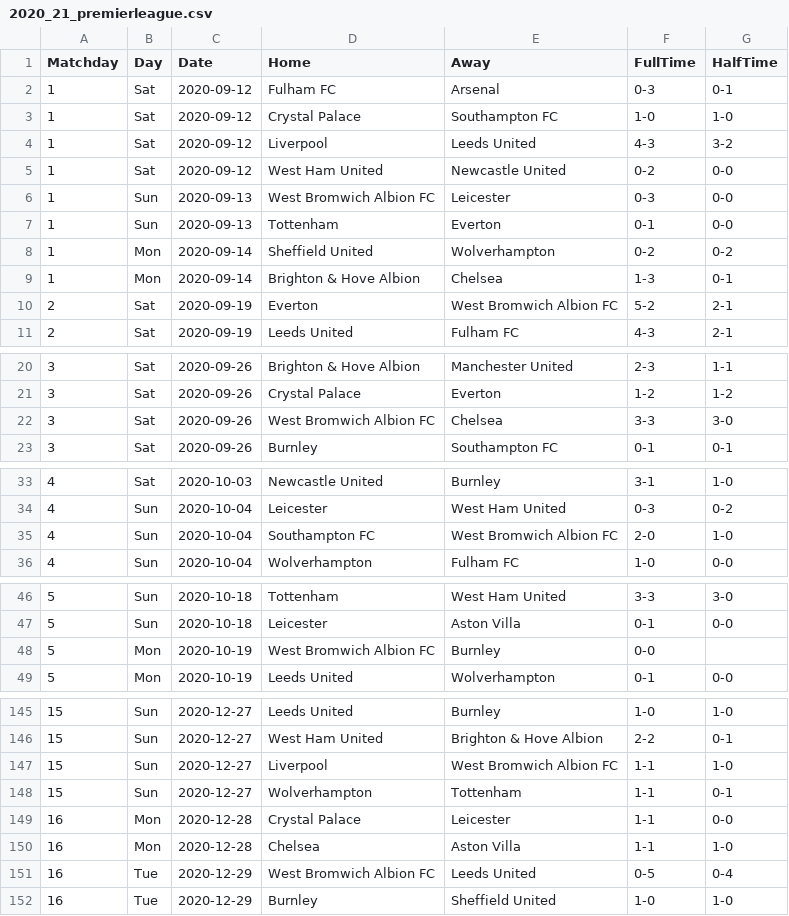
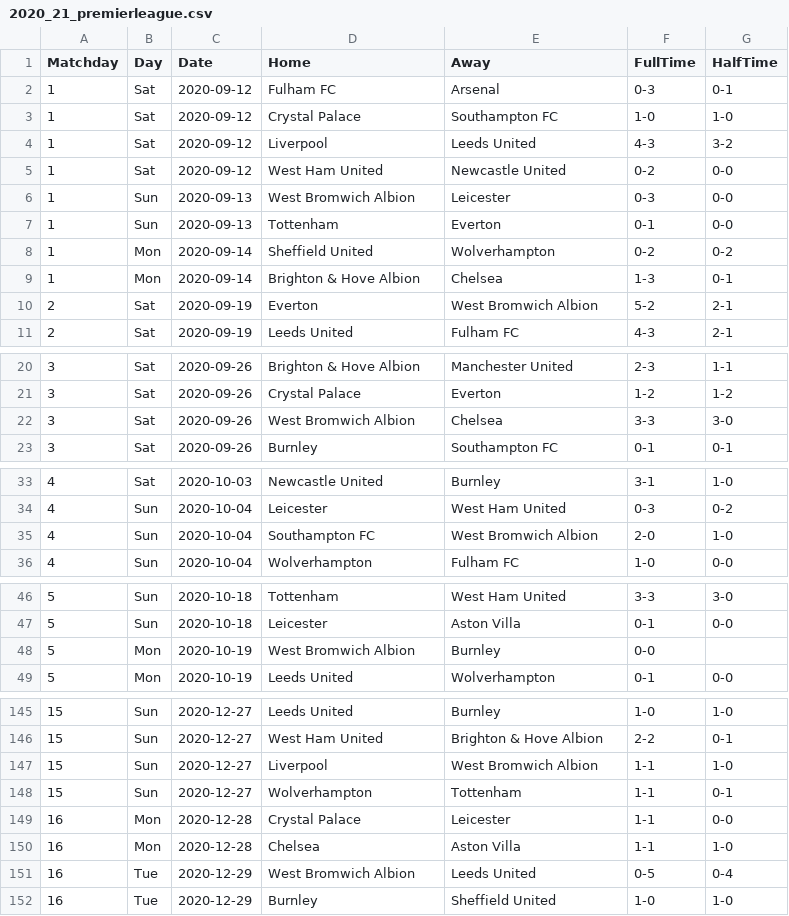
Before and after one commit to joaopssa/BISS, a CSV file: Backend/data/matches/premier-league/2020_21_premierleague.csv, drawn as a sheet; only a part is shown, gaps mark what is left out; the diff covers the shown part only.

```diff
--- a/Backend/data/matches/premier-league/2020_21_premierleague.csv
+++ b/Backend/data/matches/premier-league/2020_21_premierleague.csv
@@ -5,3 +5,3 @@ Matchday,Day,Date,Home,Away,FullTime,HalfTime
 1,Sat,2020-09-12,West Ham United,Newcastle United,0-2,0-0
-1,Sun,2020-09-13,West Bromwich Albion FC,Leicester,0-3,0-0
+1,Sun,2020-09-13,West Bromwich Albion,Leicester,0-3,0-0
 1,Sun,2020-09-13,Tottenham,Everton,0-1,0-0
@@ -9,3 +9,3 @@ Matchday,Day,Date,Home,Away,FullTime,HalfTime
 1,Mon,2020-09-14,Brighton & Hove Albion,Chelsea,1-3,0-1
-2,Sat,2020-09-19,Everton,West Bromwich Albion FC,5-2,2-1
+2,Sat,2020-09-19,Everton,West Bromwich Albion,5-2,2-1
 2,Sat,2020-09-19,Leeds United,Fulham FC,4-3,2-1
@@ -21,3 +21,3 @@ Matchday,Day,Date,Home,Away,FullTime,HalfTime
 3,Sat,2020-09-26,Crystal Palace,Everton,1-2,1-2
-3,Sat,2020-09-26,West Bromwich Albion FC,Chelsea,3-3,3-0
+3,Sat,2020-09-26,West Bromwich Albion,Chelsea,3-3,3-0
 3,Sat,2020-09-26,Burnley,Southampton FC,0-1,0-1
@@ -34,3 +34,3 @@ Matchday,Day,Date,Home,Away,FullTime,HalfTime
 4,Sun,2020-10-04,Leicester,West Ham United,0-3,0-2
-4,Sun,2020-10-04,Southampton FC,West Bromwich Albion FC,2-0,1-0
+4,Sun,2020-10-04,Southampton FC,West Bromwich Albion,2-0,1-0
 4,Sun,2020-10-04,Wolverhampton,Fulham FC,1-0,0-0
@@ -47,3 +47,3 @@ Matchday,Day,Date,Home,Away,FullTime,HalfTime
 5,Sun,2020-10-18,Leicester,Aston Villa,0-1,0-0
-5,Mon,2020-10-19,West Bromwich Albion FC,Burnley,0-0,
+5,Mon,2020-10-19,West Bromwich Albion,Burnley,0-0,
 5,Mon,2020-10-19,Leeds United,Wolverhampton,0-1,0-0
@@ -146,3 +146,3 @@ Matchday,Day,Date,Home,Away,FullTime,HalfTime
 15,Sun,2020-12-27,West Ham United,Brighton & Hove Albion,2-2,0-1
-15,Sun,2020-12-27,Liverpool,West Bromwich Albion FC,1-1,1-0
+15,Sun,2020-12-27,Liverpool,West Bromwich Albion,1-1,1-0
 15,Sun,2020-12-27,Wolverhampton,Tottenham,1-1,0-1
@@ -150,3 +150,3 @@ Matchday,Day,Date,Home,Away,FullTime,HalfTime
 16,Mon,2020-12-28,Chelsea,Aston Villa,1-1,1-0
-16,Tue,2020-12-29,West Bromwich Albion FC,Leeds United,0-5,0-4
+16,Tue,2020-12-29,West Bromwich Albion,Leeds United,0-5,0-4
 16,Tue,2020-12-29,Burnley,Sheffield United,1-0,1-0
```
Also changed, not shown: 31 edited cells elsewhere in this file, Backend/data/matches/premier-league/2021_22_premierleague.csv.
